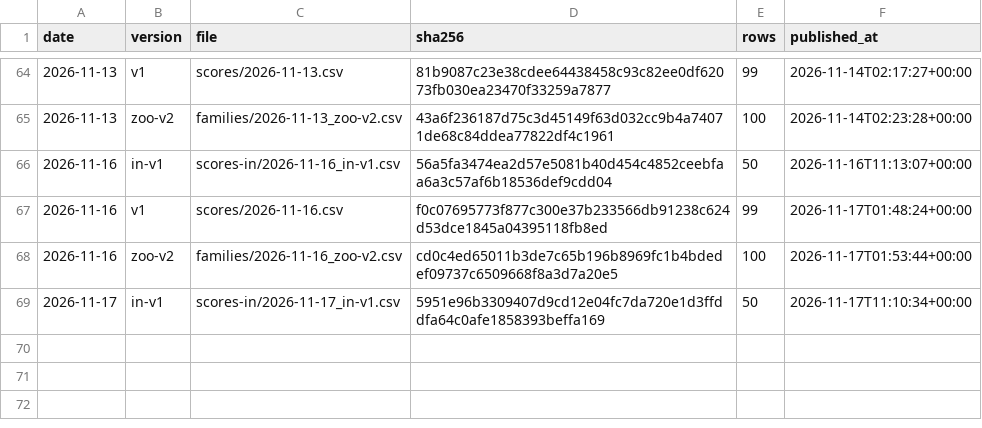
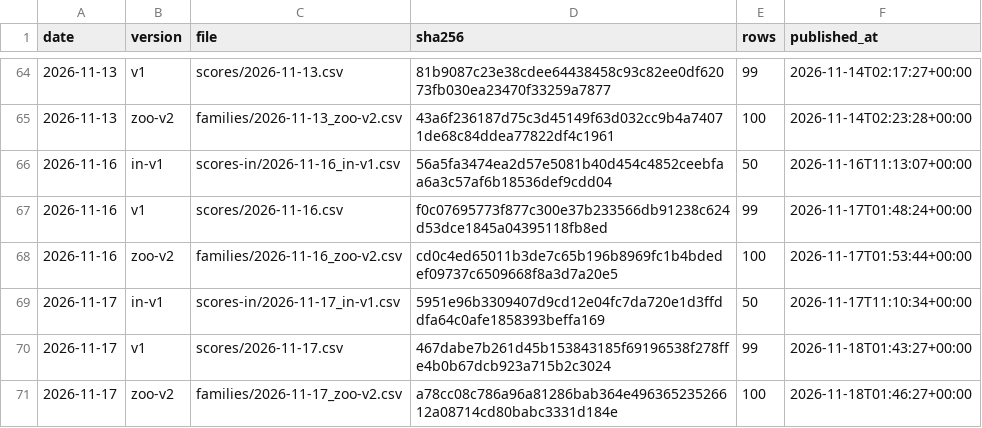
Before and after one commit to quantooox/quantooo, a CSV file: track_record/ledger.csv, drawn as a sheet; only a part is shown, gaps mark what is left out; the diff names each change by its address in the sheet, - before the commit and + after, or states it on an @@ line.

Commit message:
Track record update 2026-11-18

```diff
--- a/track_record/ledger.csv
+++ b/track_record/ledger.csv
+row 70: 2026-11-17 | v1 | scores/2026-11-17.csv | 467dabe7b261d45b153843185f69196538f278ffe4b0b67dcb923a715b2c3024 | 99 | 2026-11-18T01:43:27+00:00
+row 71: 2026-11-17 | zoo-v2 | families/2026-11-17_zoo-v2.csv | a78cc08c786a96a81286bab364e49636523526612a08714cd80babc3331d184e | 100 | 2026-11-18T01:46:27+00:00
```
Also changed, not shown: 2 other files.
